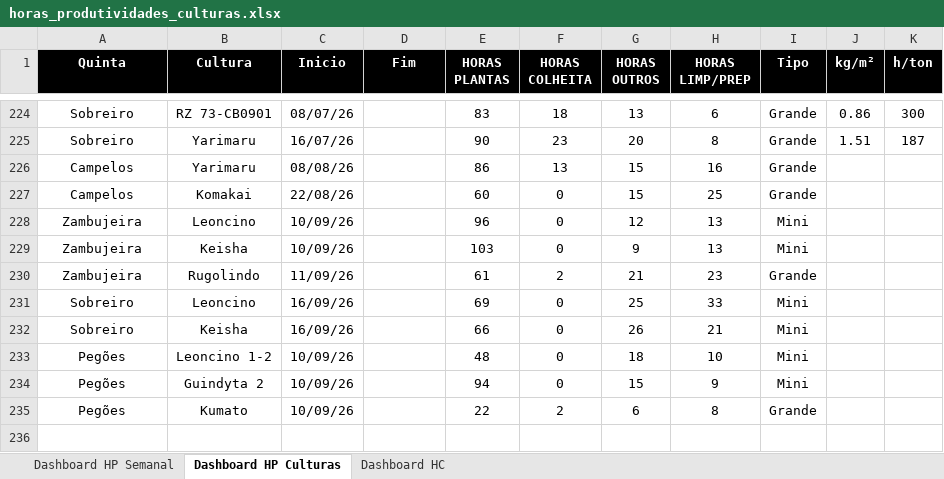
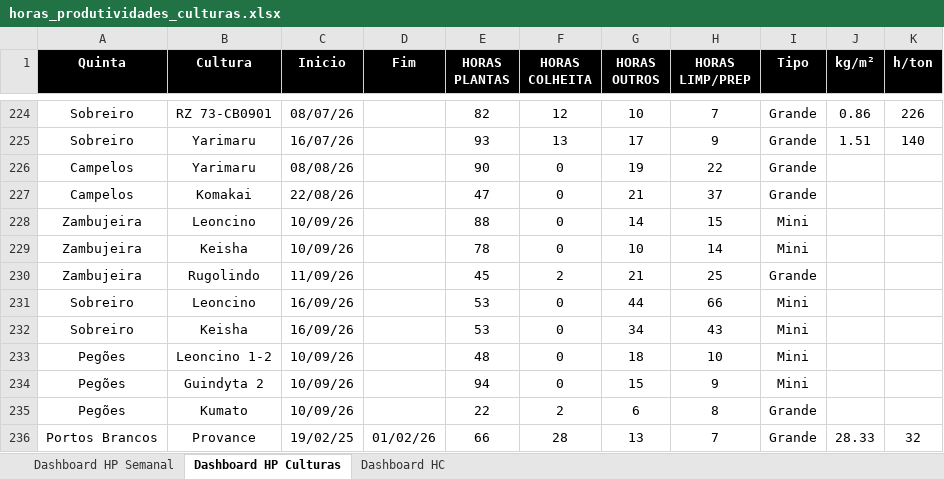
Before and after one commit to luishortipor/dashboard, an Excel workbook: horas_produtividades_culturas.xlsx, sheet Dashboard HP Culturas, drawn as a sheet; only a part is shown, gaps mark what is left out; values as stored, in another font and other column widths than the file's, no borders; the diff covers the shown part only; the diff names each change by its address in the sheet, - before the commit and + after, or states it on an @@ line.

```diff
--- a/horas_produtividades_culturas.xlsx (sheet Dashboard HP Culturas)
+++ b/horas_produtividades_culturas.xlsx (sheet Dashboard HP Culturas)
-E224 (HORAS PLANTAS): 83
+E224 (HORAS PLANTAS): 82
-F224 (HORAS COLHEITA): 18
+F224 (HORAS COLHEITA): 12
-G224 (HORAS OUTROS): 13
+G224 (HORAS OUTROS): 10
-H224 (HORAS LIMP/PREP): 6
+H224 (HORAS LIMP/PREP): 7
-K224 (h/ton): 300
+K224 (h/ton): 226
-E225 (HORAS PLANTAS): 90
+E225 (HORAS PLANTAS): 93
-F225 (HORAS COLHEITA): 23
+F225 (HORAS COLHEITA): 13
-G225 (HORAS OUTROS): 20
+G225 (HORAS OUTROS): 17
-H225 (HORAS LIMP/PREP): 8
+H225 (HORAS LIMP/PREP): 9
-K225 (h/ton): 187
+K225 (h/ton): 140
-E226 (HORAS PLANTAS): 86
+E226 (HORAS PLANTAS): 90
-F226 (HORAS COLHEITA): 13
+F226 (HORAS COLHEITA): 0
-G226 (HORAS OUTROS): 15
+G226 (HORAS OUTROS): 19
-H226 (HORAS LIMP/PREP): 16
+H226 (HORAS LIMP/PREP): 22
-E227 (HORAS PLANTAS): 60
+E227 (HORAS PLANTAS): 47
-G227 (HORAS OUTROS): 15
+G227 (HORAS OUTROS): 21
-H227 (HORAS LIMP/PREP): 25
+H227 (HORAS LIMP/PREP): 37
-E228 (HORAS PLANTAS): 96
+E228 (HORAS PLANTAS): 88
-G228 (HORAS OUTROS): 12
+G228 (HORAS OUTROS): 14
-H228 (HORAS LIMP/PREP): 13
+H228 (HORAS LIMP/PREP): 15
-E229 (HORAS PLANTAS): 103
+E229 (HORAS PLANTAS): 78
-G229 (HORAS OUTROS): 9
+G229 (HORAS OUTROS): 10
-H229 (HORAS LIMP/PREP): 13
+H229 (HORAS LIMP/PREP): 14
-E230 (HORAS PLANTAS): 61
+E230 (HORAS PLANTAS): 45
-H230 (HORAS LIMP/PREP): 23
+H230 (HORAS LIMP/PREP): 25
-E231 (HORAS PLANTAS): 69
+E231 (HORAS PLANTAS): 53
-G231 (HORAS OUTROS): 25
+G231 (HORAS OUTROS): 44
-H231 (HORAS LIMP/PREP): 33
+H231 (HORAS LIMP/PREP): 66
-E232 (HORAS PLANTAS): 66
+E232 (HORAS PLANTAS): 53
-G232 (HORAS OUTROS): 26
+G232 (HORAS OUTROS): 34
-H232 (HORAS LIMP/PREP): 21
+H232 (HORAS LIMP/PREP): 43
+row 236: Portos Brancos | Provance | 19/02/25 | 01/02/26 | 66 | 28 | 13 | 7 | Grande | 28.33 | 32
```
Also changed, not shown: 18 added rows and 123 edited cells elsewhere in this sheet, sheet Dashboard HC.
